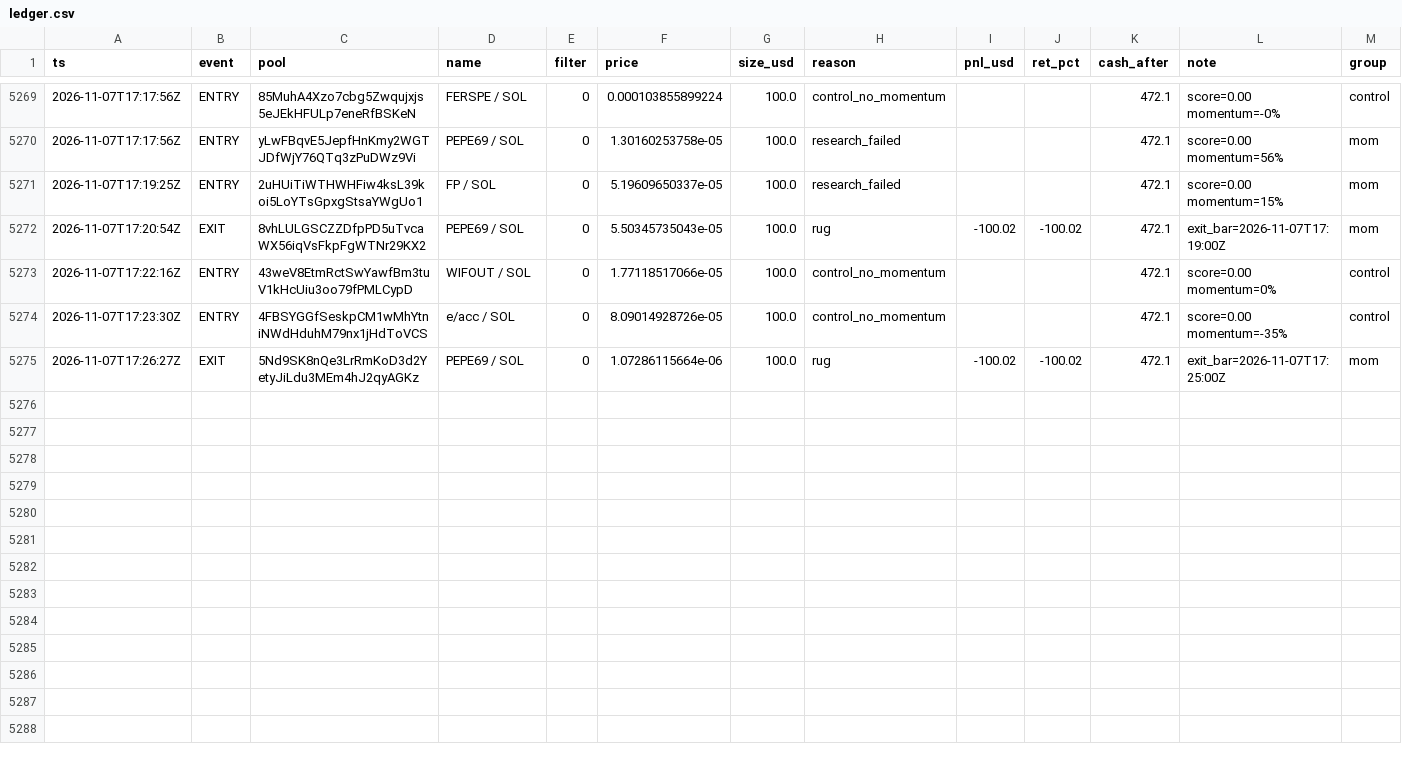
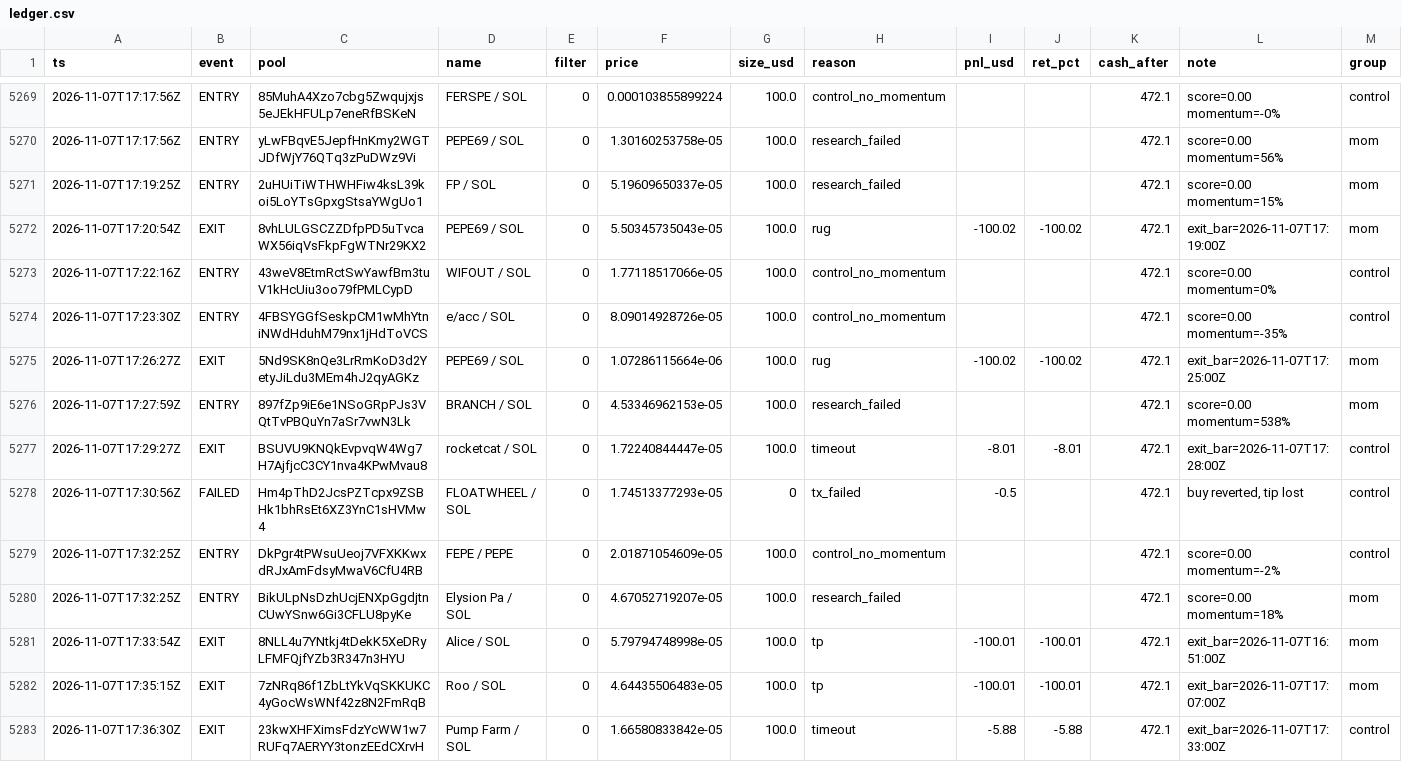
Before and after one commit to twangy2157/paper-trader-sim., a CSV file: paper_data/ledger.csv, drawn as a sheet; only a part is shown, gaps mark what is left out.

```diff
--- a/paper_data/ledger.csv
+++ b/paper_data/ledger.csv
@@ -5275 +5275,9 @@ ts,event,pool,name,filter,price,size_usd,reason,pnl_usd,ret_pct,cash_after,note,
 2026-11-07T17:26:27Z,EXIT,5Nd9SK8nQe3LrRmKoD3d2YetyJiLdu3MEm4hJ2qyAGKz,PEPE69 / SOL,0,1.07286115664e-06,100.0,rug,-100.02,-100.02,472.1,exit_bar=2026-11-07T17:25:00Z,mom
+2026-11-07T17:27:59Z,ENTRY,897fZp9iE6e1NSoGRpPJs3VQtTvPBQuYn7aSr7vwN3Lk,BRANCH / SOL,0,4.53346962153e-05,100.0,research_failed,,,472.1,score=0.00 momentum=538%,mom
+2026-11-07T17:29:27Z,EXIT,BSUVU9KNQkEvpvqW4Wg7H7AjfjcC3CY1nva4KPwMvau8,rocketcat / SOL,0,1.72240844447e-05,100.0,timeout,-8.01,-8.01,472.1,exit_bar=2026-11-07T17:28:00Z,control
+2026-11-07T17:30:56Z,FAILED,Hm4pThD2JcsPZTcpx9ZSBHk1bhRsEt6XZ3YnC1sHVMw4,FLOATWHEEL / SOL,0,1.74513377293e-05,0,tx_failed,-0.5,,472.1,"buy reverted, tip lost",control
+2026-11-07T17:32:25Z,ENTRY,DkPgr4tPWsuUeoj7VFXKKwxdRJxAmFdsyMwaV6CfU4RB,FEPE / PEPE,0,2.01871054609e-05,100.0,control_no_momentum,,,472.1,score=0.00 momentum=-2%,control
+2026-11-07T17:32:25Z,ENTRY,BikULpNsDzhUcjENXpGgdjtnCUwYSnw6Gi3CFLU8pyKe,Elysion Pa / SOL,0,4.67052719207e-05,100.0,research_failed,,,472.1,score=0.00 momentum=18%,mom
+2026-11-07T17:33:54Z,EXIT,8NLL4u7YNtkj4tDekK5XeDRyLFMFQjfYZb3R347n3HYU,Alice / SOL,0,5.79794748998e-05,100.0,tp,-100.01,-100.01,472.1,exit_bar=2026-11-07T16:51:00Z,mom
+2026-11-07T17:35:15Z,EXIT,7zNRq86f1ZbLtYkVqSKKUKC4yGocWsWNf42z8N2FmRqB,Roo / SOL,0,4.64435506483e-05,100.0,tp,-100.01,-100.01,472.1,exit_bar=2026-11-07T17:07:00Z,mom
+2026-11-07T17:36:30Z,EXIT,23kwXHFXimsFdzYcWW1w7RUFq7AERYY3tonzEEdCXrvH,Pump Farm / SOL,0,1.66580833842e-05,100.0,timeout,-5.88,-5.88,472.1,exit_bar=2026-11-07T17:33:00Z,control
```
Also changed, not shown: paper_data/variants.csv, 3 other files.
